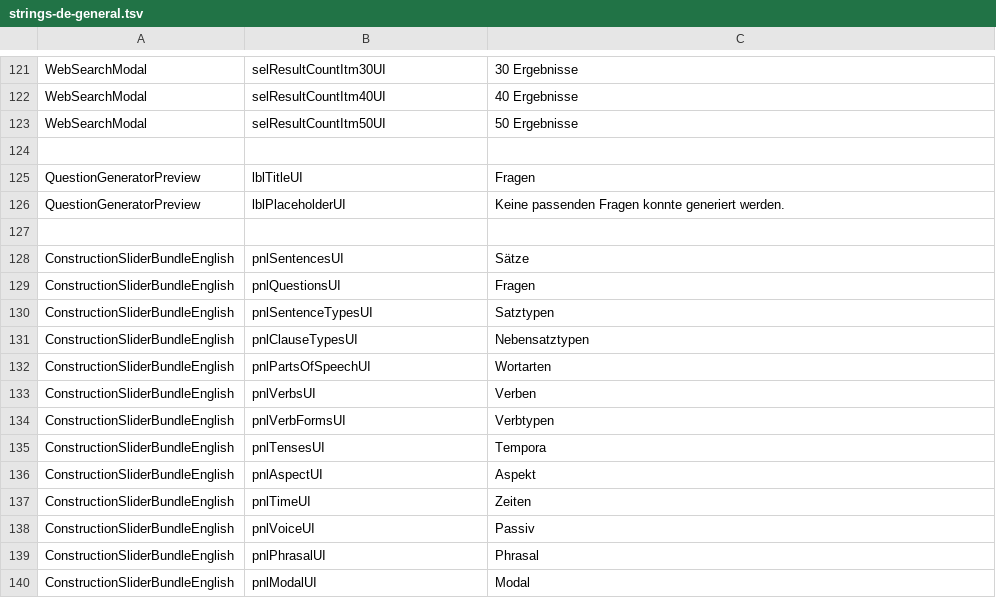
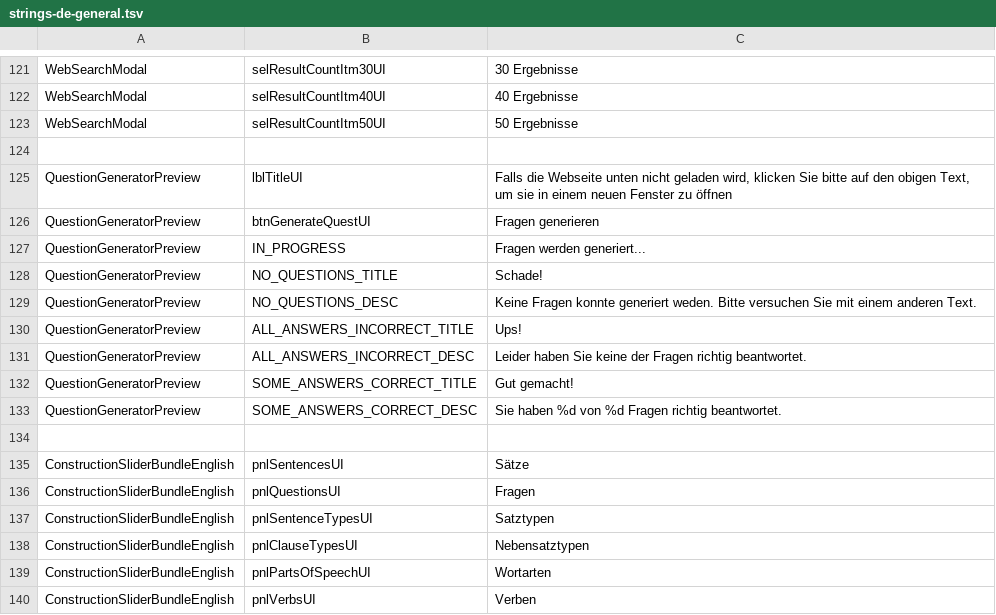
Before and after one commit to lingmod-tue/FLAIR, a TSV file: src/main/java/com/flair/client/localization/resources/strings-de-general.tsv, drawn as a sheet; only a part is shown, gaps mark what is left out; the shorter side is filled out with more unchanged rows; addresses are those after the commit; the diff names each change by its address in the sheet, - before the commit and + after, or states it on an @@ line.

```diff
--- a/src/main/java/com/flair/client/localization/resources/strings-de-general.tsv
+++ b/src/main/java/com/flair/client/localization/resources/strings-de-general.tsv
-C125: Fragen
+C125: Falls die Webseite unten nicht geladen wird, klicken Sie bitte auf den obigen Text, um sie in einem neuen Fenster zu öffnen
+row 126: QuestionGeneratorPreview | btnGenerateQuestUI | Fragen generieren
+row 127: QuestionGeneratorPreview | IN_PROGRESS | Fragen werden generiert...
+row 128: QuestionGeneratorPreview | NO_QUESTIONS_TITLE | Schade!
+row 129: QuestionGeneratorPreview | NO_QUESTIONS_DESC | Keine Fragen konnte generiert weden. Bitte versuchen Sie mit einem anderen Text.
+row 130: QuestionGeneratorPreview | ALL_ANSWERS_INCORRECT_TITLE | Ups!
-B131: lblPlaceholderUI
+B131: ALL_ANSWERS_INCORRECT_DESC
-C131: Keine passenden Fragen konnte generiert werden.
+C131: Leider haben Sie keine der Fragen richtig beantwortet.
+row 132: QuestionGeneratorPreview | SOME_ANSWERS_CORRECT_TITLE | Gut gemacht!
+row 133: QuestionGeneratorPreview | SOME_ANSWERS_CORRECT_DESC | Sie haben %d von %d Fragen richtig beantwortet.
```
Also changed, not shown: src/main/java/com/flair/client/localization/resources/strings-en-general.tsv, 16 other files.
